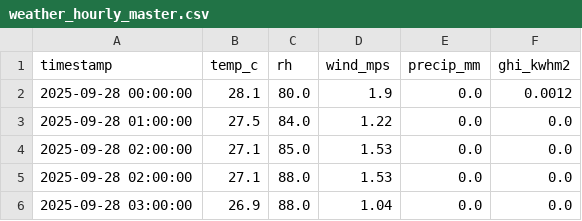
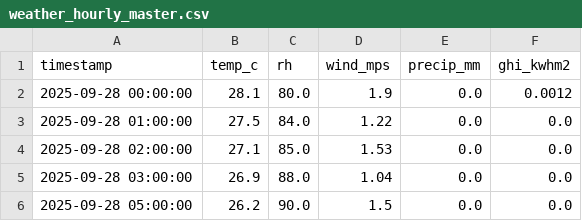
Before and after one commit to Bomoga/Outagent, a CSV file: backend/data/processed/latest/weather_hourly_master.csv, drawn as a sheet.

```diff
--- a/backend/data/processed/latest/weather_hourly_master.csv
+++ b/backend/data/processed/latest/weather_hourly_master.csv
@@ -4,3 +4,3 @@ timestamp,temp_c,rh,wind_mps,precip_mm,ghi_kwhm2
 2025-09-28 02:00:00,27.1,85.0,1.53,0.0,0.0
-2025-09-28 02:00:00,27.1,88.0,1.53,0.0,0.0
 2025-09-28 03:00:00,26.9,88.0,1.04,0.0,0.0
+2025-09-28 05:00:00,26.2,90.0,1.5,0.0,0.0
```
Also changed, not shown: 3 other files.
